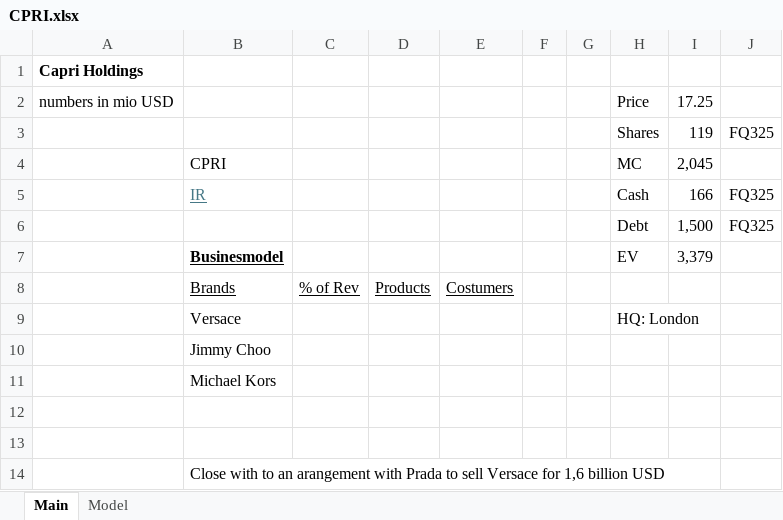
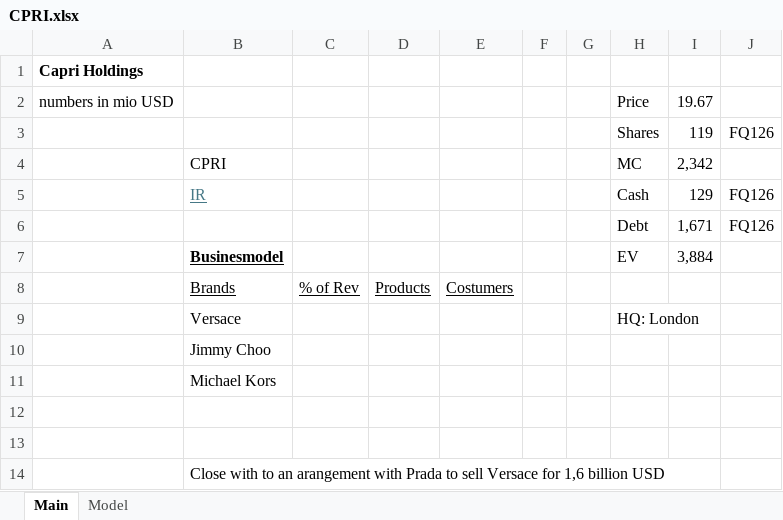
Before and after one commit to oscarsettje/Models, an Excel workbook: CPRI.xlsx, sheet Main, drawn as a sheet; values as stored, in another font and other column widths than the file's, no borders; removed rows and columns are numbered as before the commit, all else as after; the diff names each change by its address in the sheet, - before the commit and + after, or states it on an @@ line.

```diff
--- a/CPRI.xlsx (sheet Main)
+++ b/CPRI.xlsx (sheet Main)
-I2: 17.25
+I2: 19.67
-J3: FQ325
+J3: FQ126
-I4: 2,045
+I4: 2,342
-I5: 166
+I5: 129
-J5: FQ325
+J5: FQ126
-row 6:  |  |  |  |  |  |  | Debt | 1,500 | FQ325
+row 6:  |  |  |  |  |  |  | Debt | 1,671 | FQ126
-I7: 3,379
+I7: 3,884
```
Also changed, not shown: sheet Model, ATZ.TO.xlsx, PUM.DE.xlsx, 4 other files.
